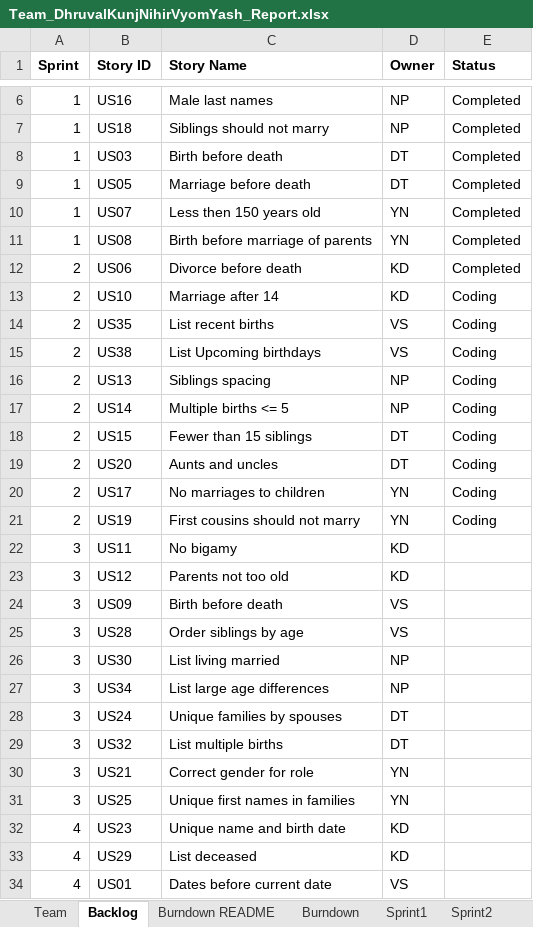
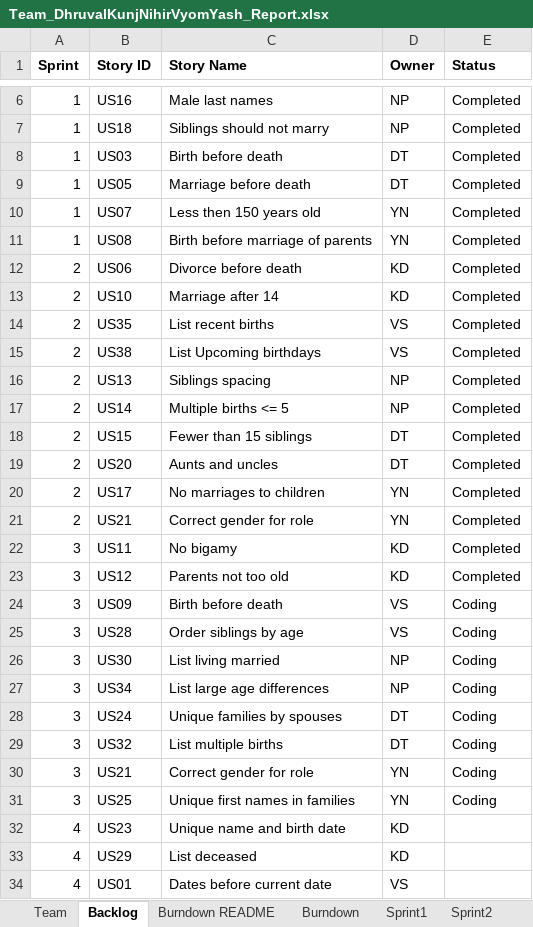
Before and after one commit to vyom-shah/CS555_Final_Project, an Excel workbook: FinalProject/Excel Sheet/Team_DhruvalKunjNihirVyomYash_Report.xlsx, sheet Backlog, drawn as a sheet; only a part is shown, gaps mark what is left out; values as stored, in another font and other column widths than the file's, no borders; the diff names each change by its address in the sheet, - before the commit and + after, or states it on an @@ line.

```diff
--- a/FinalProject/Excel Sheet/Team_DhruvalKunjNihirVyomYash_Report.xlsx (sheet Backlog)
+++ b/FinalProject/Excel Sheet/Team_DhruvalKunjNihirVyomYash_Report.xlsx (sheet Backlog)
-E13:E21 (Status): Coding
+E13:E21 (Status): Completed
-B21 (Story ID): US19
+B21 (Story ID): US21
-C21 (Story Name): First cousins should not marry
+C21 (Story Name): Correct gender for role
-E22:E23 (Status): (empty)
+E22:E23 (Status): Completed
-E24:E31 (Status): (empty)
+E24:E31 (Status): Coding
```
Also changed, not shown: sheet Sprint2, sheet Sprint3, sheet Stories, charts or pictures.
